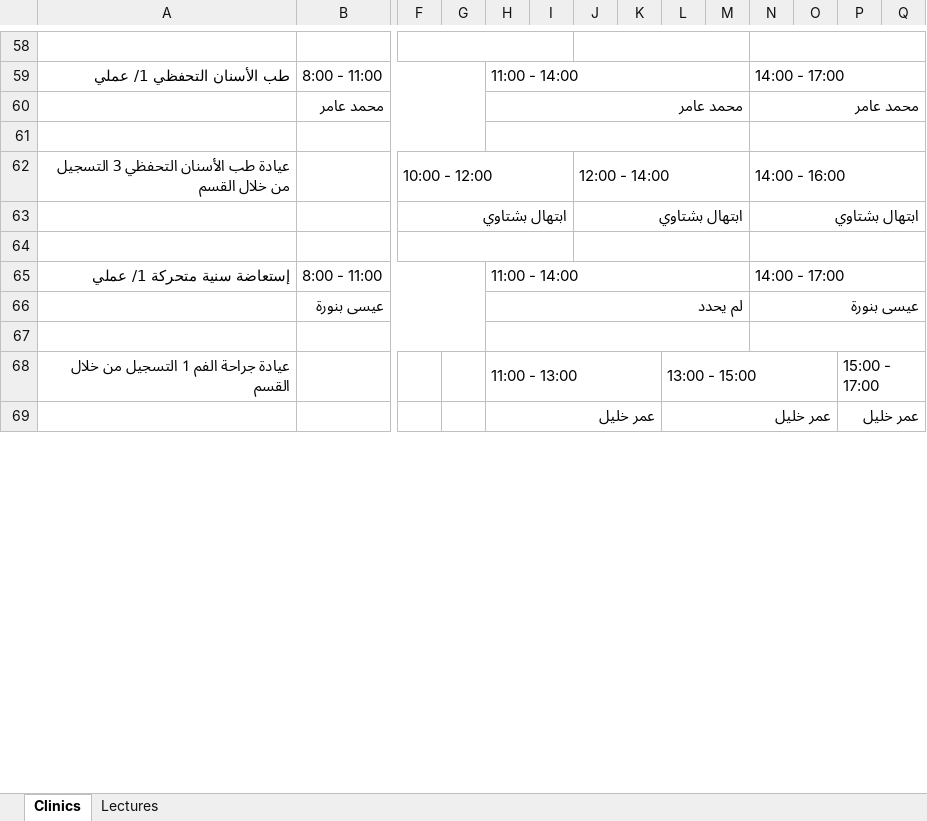
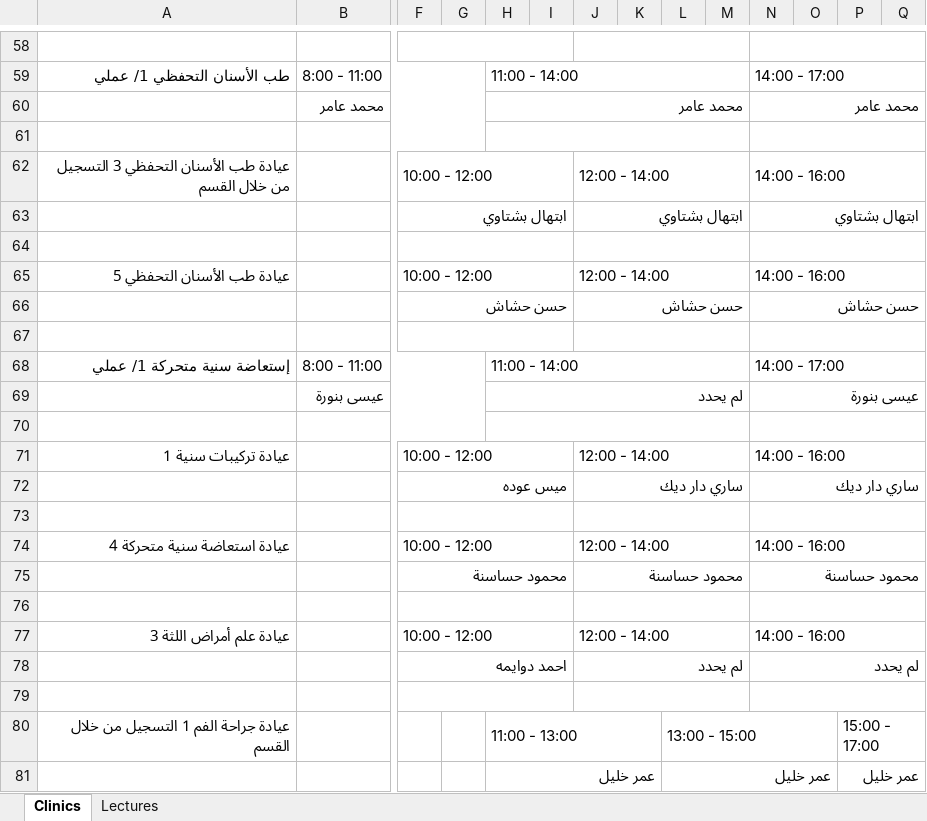
Before and after one commit to lmalaqra/schedualer, an Excel workbook: master_schedule.xlsx, sheet Clinics, drawn as a sheet; only a part is shown, gaps mark what is left out; values as stored, in another font and other column widths than the file's, no cell formats; removed rows and columns are numbered as before the commit, all else as after; rows hold the shown columns only; the diff covers the shown part only; the diff names each change by its address in the sheet, - before the commit and + after, or states it on an @@ line.

```diff
--- a/master_schedule.xlsx (sheet Clinics)
+++ b/master_schedule.xlsx (sheet Clinics)
@@ row 86 moved to row 65: عيادة طب الأسنان التحفظي 5 @@
@@ row 87 moved to row 66: حسن حشاش @@
+row 67: (empty)
+row 70: (empty)
@@ row 77 moved to row 71: عيادة تركيبات سنية 1 @@
@@ row 78 moved to row 72: ميس عوده @@
+row 73: (empty)
@@ row 80 moved to row 74: عيادة استعاضة سنية متحركة 4 @@
@@ row 81 moved to row 75: محمود حساسنة @@
+row 76: (empty)
@@ row 74 moved to row 77: عيادة علم أمراض اللثة 3 @@
+row 78:  |  | احمد دوايمه |  |  |  | لم يحدد |  |  |  | لم يحدد
-B67:G67 merged
+F79:I79 merged
-H67:M67 merged
+J79:M79 merged
-N67:S67 merged
+N79:Q79 merged
```
Also changed, not shown: 17 added rows, 22 removed rows, 31 moved rows and merged cells elsewhere in this sheet, sheet Lectures, cell formats, Scheduale.xlsx, 3 other files.
